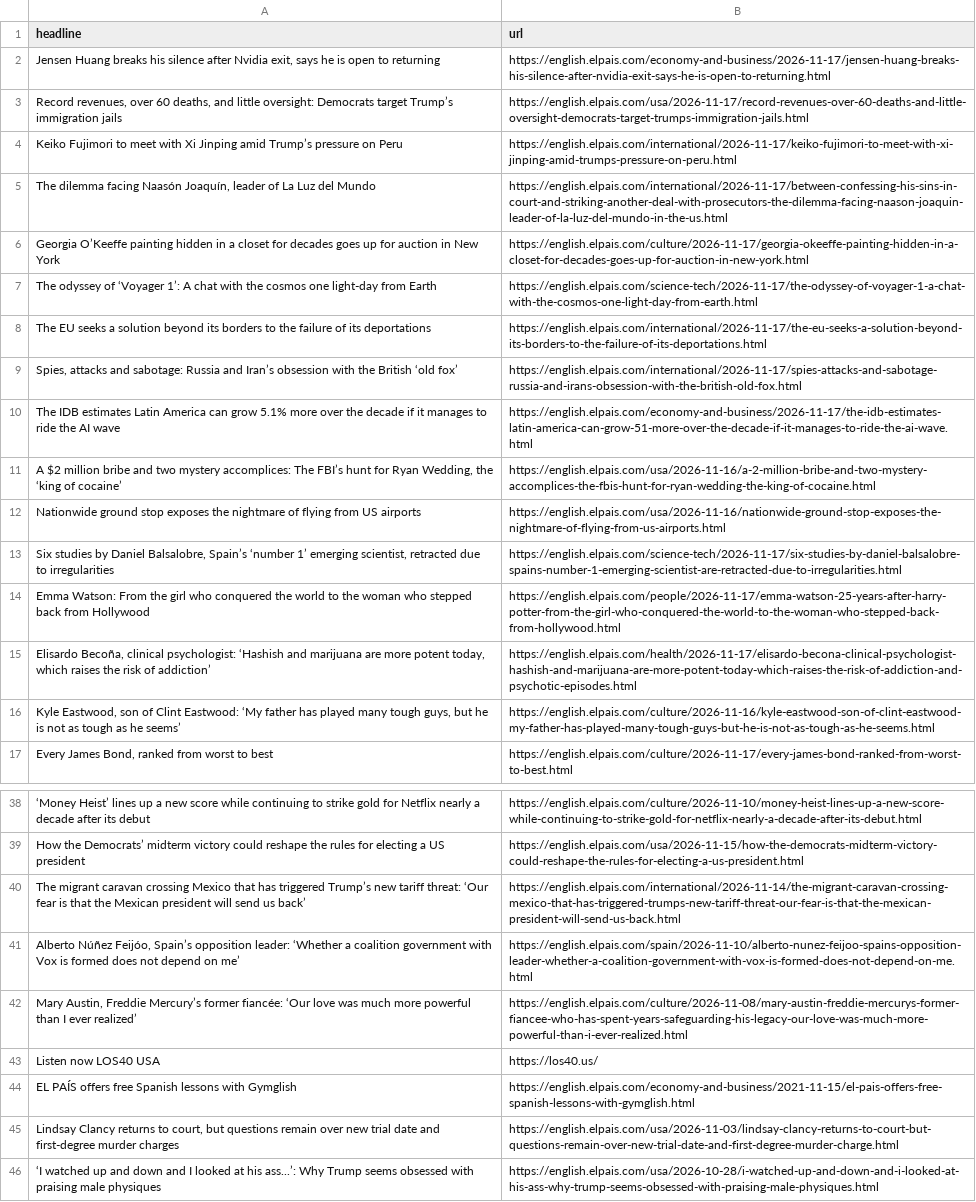
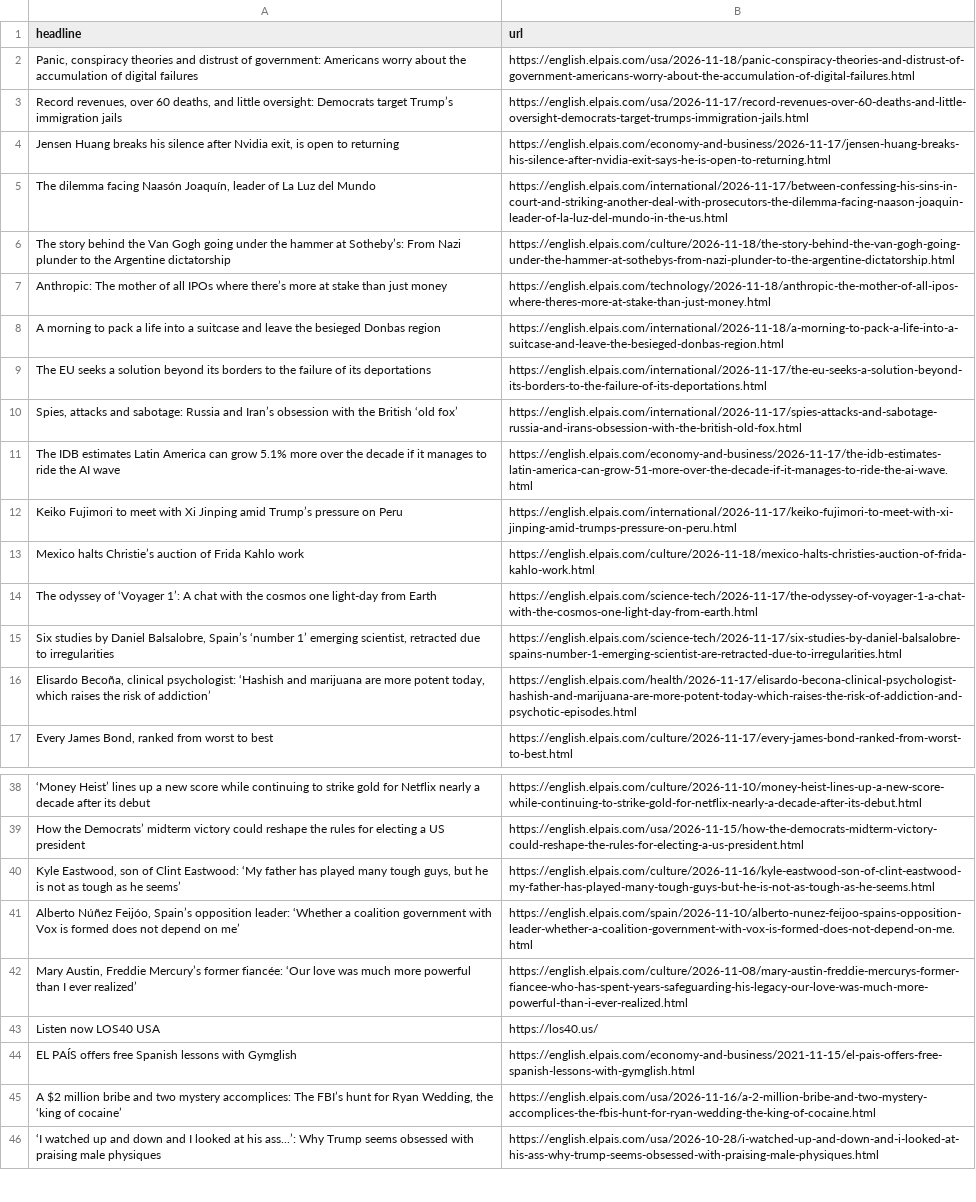
Before and after one commit to dimitriselaf/el-pais-autoscraper, a CSV file: headlines.csv, drawn as a sheet; only a part is shown, gaps mark what is left out; removed rows and columns are numbered as before the commit, all else as after; the diff covers the shown part only; the diff names each change by its address in the sheet, - before the commit and + after, or states it on an @@ line.

```diff
--- a/headlines.csv
+++ b/headlines.csv
-row 2: Jensen Huang breaks his silence after Nvidia exit, says he is open to returning | https://english.elpais.com/economy-and-business/2026-11-17/jensen-huang-breaks-his-silence-after-nvidia-exit-says-he-is-open-to-returning.html
+row 2: Panic, conspiracy theories and distrust of government: Americans worry about the accumulation of digital failures | https://english.elpais.com/usa/2026-11-18/panic-conspiracy-theories-and-distrust-of-government-americans-worry-about-the-accumulation-of-digital-failures.html
+row 4: Jensen Huang breaks his silence after Nvidia exit, is open to returning | https://english.elpais.com/economy-and-business/2026-11-17/jensen-huang-breaks-his-silence-after-nvidia-exit-says-he-is-open-to-returning.html
-row 6: Georgia O’Keeffe painting hidden in a closet for decades goes up for auction in New York | https://english.elpais.com/culture/2026-11-17/georgia-okeeffe-painting-hidden-in-a-closet-for-decades-goes-up-for-auction-in-new-york.html
+row 6: The story behind the Van Gogh going under the hammer at Sotheby’s: From Nazi plunder to the Argentine dictatorship | https://english.elpais.com/culture/2026-11-18/the-story-behind-the-van-gogh-going-under-the-hammer-at-sothebys-from-nazi-plunder-to-the-argentine-dictatorship.html
+row 7: Anthropic: The mother of all IPOs where there’s more at stake than just money | https://english.elpais.com/technology/2026-11-18/anthropic-the-mother-of-all-ipos-where-theres-more-at-stake-than-just-money.html
+row 8: A morning to pack a life into a suitcase and leave the besieged Donbas region | https://english.elpais.com/international/2026-11-18/a-morning-to-pack-a-life-into-a-suitcase-and-leave-the-besieged-donbas-region.html
-row 12: Nationwide ground stop exposes the nightmare of flying from US airports | https://english.elpais.com/usa/2026-11-16/nationwide-ground-stop-exposes-the-nightmare-of-flying-from-us-airports.html
@@ row 4 moved to row 12: Keiko Fujimori to meet with Xi Jinping a… @@
+row 13: Mexico halts Christie’s auction of Frida Kahlo work | https://english.elpais.com/culture/2026-11-18/mexico-halts-christies-auction-of-frida-kahlo-work.html
@@ row 7 moved to row 14: The odyssey of ‘Voyager 1’: A chat with … @@
-row 14: Emma Watson: From the girl who conquered the world to the woman who stepped back from Hollywood | https://english.elpais.com/people/2026-11-17/emma-watson-25-years-after-harry-potter-from-the-girl-who-conquered-the-world-to-the-woman-who-stepped-back-from-hollywood.html
-row 40: The migrant caravan crossing Mexico that has triggered Trump’s new tariff threat: ‘Our fear is that the Mexican president will send us back’ | https://english.elpais.com/international/2026-11-14/the-migrant-caravan-crossing-mexico-that-has-triggered-trumps-new-tariff-threat-our-fear-is-that-the-mexican-president-will-send-us-back.html
@@ row 16 moved to row 40: Kyle Eastwood, son of Clint Eastwood: ‘M… @@
-row 45: Lindsay Clancy returns to court, but questions remain over new trial date and first-degree murder charges | https://english.elpais.com/usa/2026-11-03/lindsay-clancy-returns-to-court-but-questions-remain-over-new-trial-date-and-first-degree-murder-charge.html
@@ row 11 moved to row 45: A $2 million bribe and two mystery accom… @@
```
Also changed, not shown: 1 added row, 1 removed row and 1 moved row elsewhere in this file.
